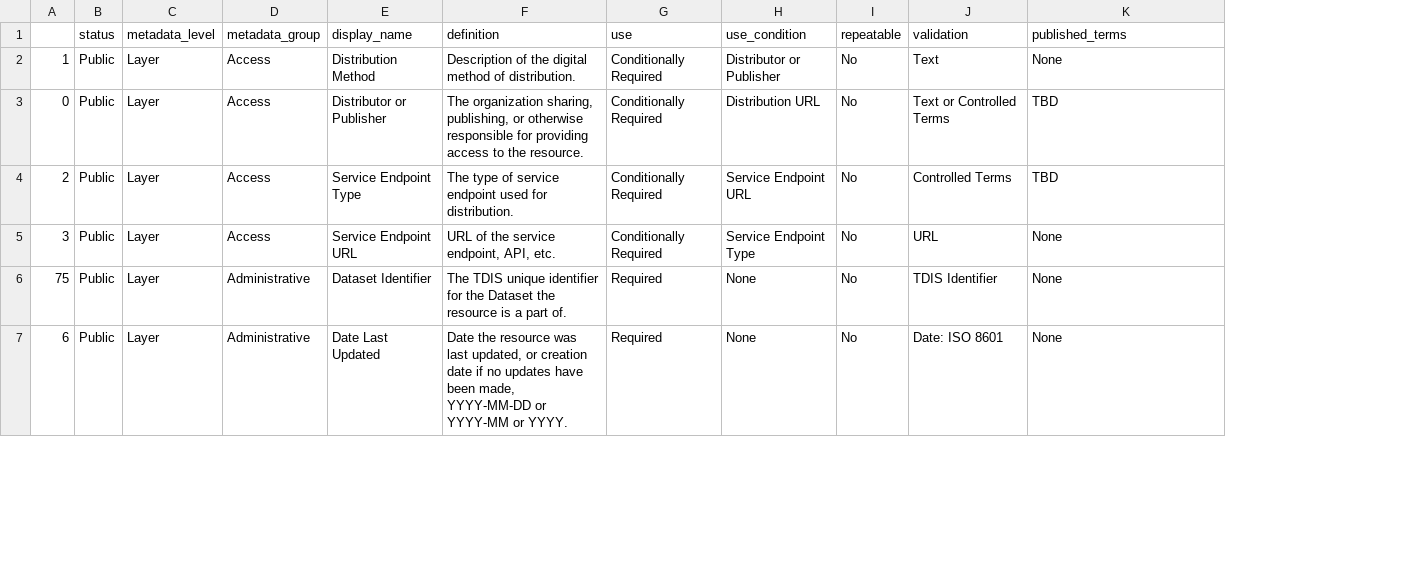
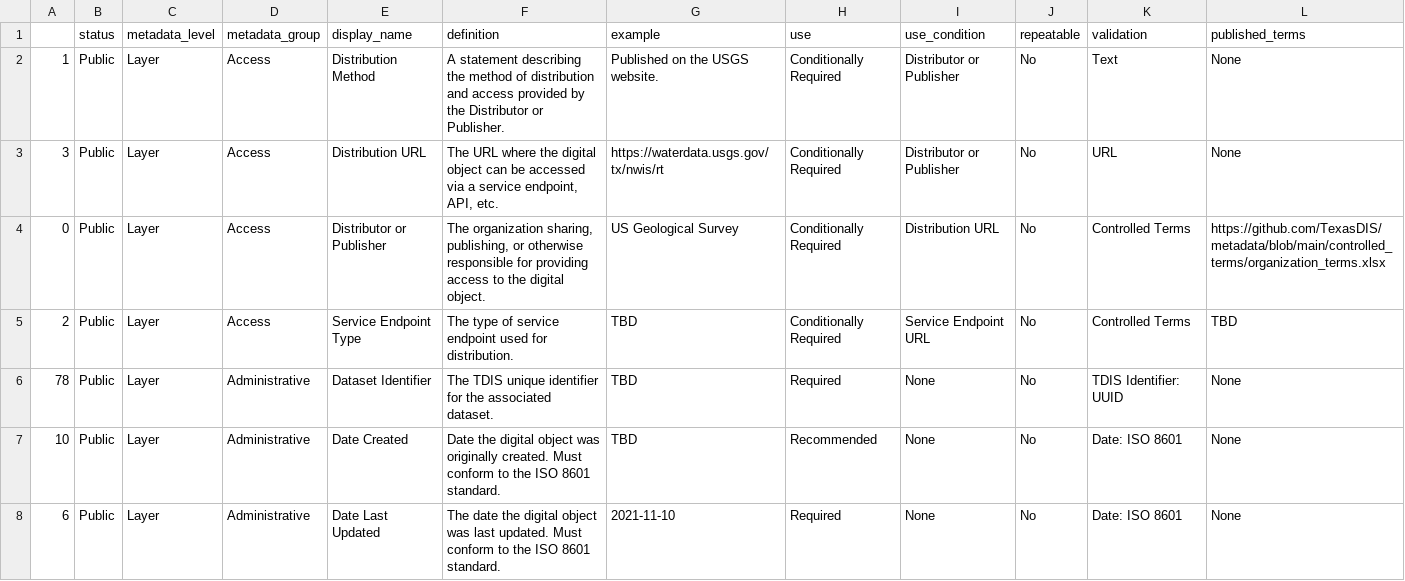
Before and after one commit to TexasDIS/metadata, a CSV file: fields_by_level/layer_metadata_fields.csv, drawn as a sheet; only a part is shown; removed rows and columns are numbered as before the commit, all else as after; the diff covers the shown part only; the diff names each change by its address in the sheet, - before the commit and + after, or states it on an @@ line.

```diff
--- a/fields_by_level/layer_metadata_fields.csv
+++ b/fields_by_level/layer_metadata_fields.csv
+column G (example), row 2: Published on the USGS website.; rows 4-6: US Geological Survey | TBD | TBD; row 8: 2021-11-10
-F2 (definition): Description of the digital method of distribution.
+F2 (definition): A statement describing the method of distribution and access provided by the Distributor or Publisher.
+row 3: 3 | Public | Layer | Access | Distribution URL | The URL where the digital object can be accessed via a service endpoint, API, etc. | https://waterdata.usgs.gov/tx/nwis/rt | Conditionally Required | Distributor or Publisher | No | URL | None
-F4 (definition): …to the resource.
+F4 (definition): …to the digital object.
-K4 (validation): Text or Controlled Terms
+K4 (validation): Controlled Terms
-L4 (published_terms): TBD
+L4 (published_terms): https://github.com/TexasDIS/metadata/blob/main/controlled_terms/organization_terms.xlsx
-row 5: 3 | Public | Layer | Access | Service Endpoint URL | URL of the service endpoint, API, etc. | Conditionally Required | Service Endpoint Type | No | URL | None
-A6: 75
+A6: 78
-F6 (definition): …for the Dataset the resource is a part of.
+F6 (definition): …for the associated dataset.
-K6 (validation): TDIS Identifier
+K6 (validation): TDIS Identifier: UUID
+row 7: 10 | Public | Layer | Administrative | Date Created | Date the digital object was originally created. Must conform to the ISO 8601 standard. | TBD | Recommended | None | No | Date: ISO 8601 | None
-F8 (definition): Date the resource was last updated, or creation date if no updates have been made, YYYY-MM-DD or YYYY-MM or YYYY.
+F8 (definition): The date the digital object was last updated. Must conform to the ISO 8601 standard.
```
Also changed, not shown: 6 added rows, 2 removed rows and 42 edited cells elsewhere in this file, fields_by_level/artifact_metadata_fields.csv, fields_by_level/dataset_metadata_fields.csv, 3 other files.
